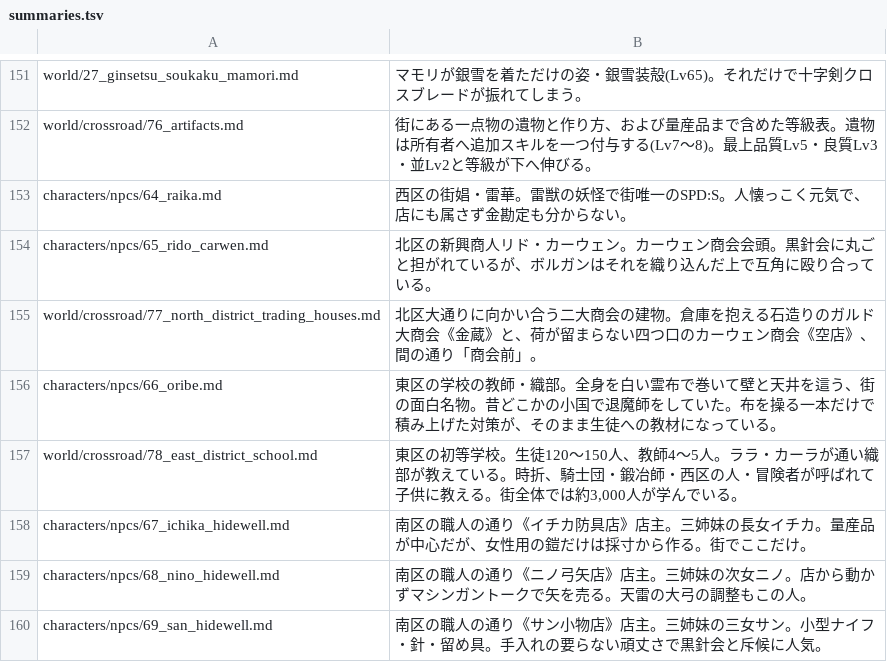
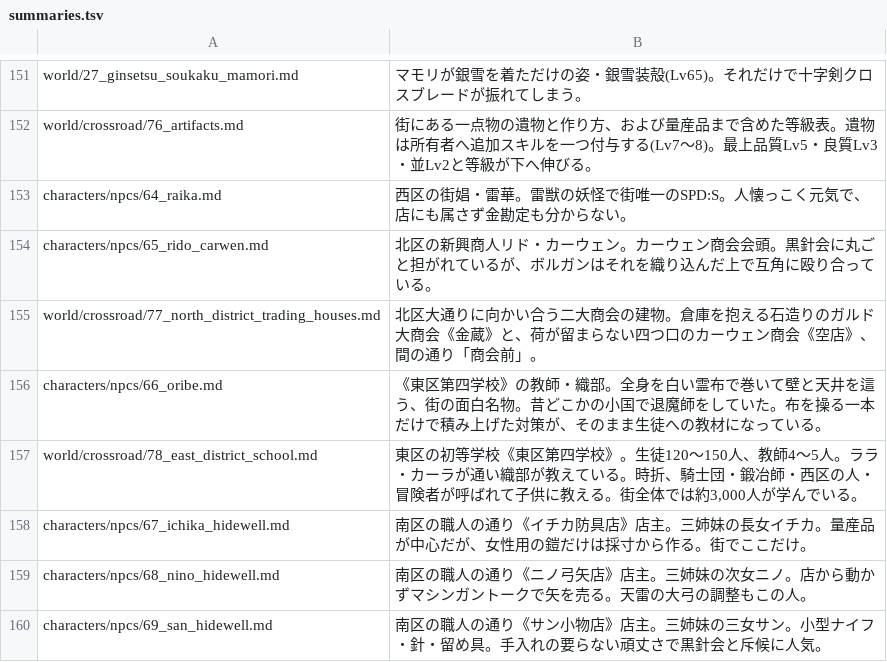
Before and after one commit to akisumann/123, a TSV file: tools/summaries.tsv, drawn as a sheet; only a part is shown, gaps mark what is left out.

```diff
--- a/tools/summaries.tsv
+++ b/tools/summaries.tsv
@@ -155,4 +155,4 @@ characters/npcs/65_rido_carwen.md	北区の新興商人リド・カーウェン
 world/crossroad/77_north_district_trading_houses.md	北区大通りに向かい合う二大商会の建物。倉庫を抱える石造りのガルド大商会《金蔵》と、荷が留まらない四つ口のカーウェン商会《空店》、間の通り「商会前」。
-characters/npcs/66_oribe.md	東区の学校の教師・織部。全身を白い霊布で巻いて壁と天井を這う、街の面白名物。昔どこかの小国で退魔師をしていた。布を操る一本だけで積み上げた対策が、そのまま生徒への教材になっている。
-world/crossroad/78_east_district_school.md	東区の初等学校。生徒120〜150人、教師4〜5人。ララ・カーラが通い織部が教えている。時折、騎士団・鍛冶師・西区の人・冒険者が呼ばれて子供に教える。街全体では約3,000人が学んでいる。
+characters/npcs/66_oribe.md	《東区第四学校》の教師・織部。全身を白い霊布で巻いて壁と天井を這う、街の面白名物。昔どこかの小国で退魔師をしていた。布を操る一本だけで積み上げた対策が、そのまま生徒への教材になっている。
+world/crossroad/78_east_district_school.md	東区の初等学校《東区第四学校》。生徒120〜150人、教師4〜5人。ララ・カーラが通い織部が教えている。時折、騎士団・鍛冶師・西区の人・冒険者が呼ばれて子供に教える。街全体では約3,000人が学んでいる。
 characters/npcs/67_ichika_hidewell.md	南区の職人の通り《イチカ防具店》店主。三姉妹の長女イチカ。量産品が中心だが、女性用の鎧だけは採寸から作る。街でここだけ。
```
Also changed, not shown: 20 other files.
